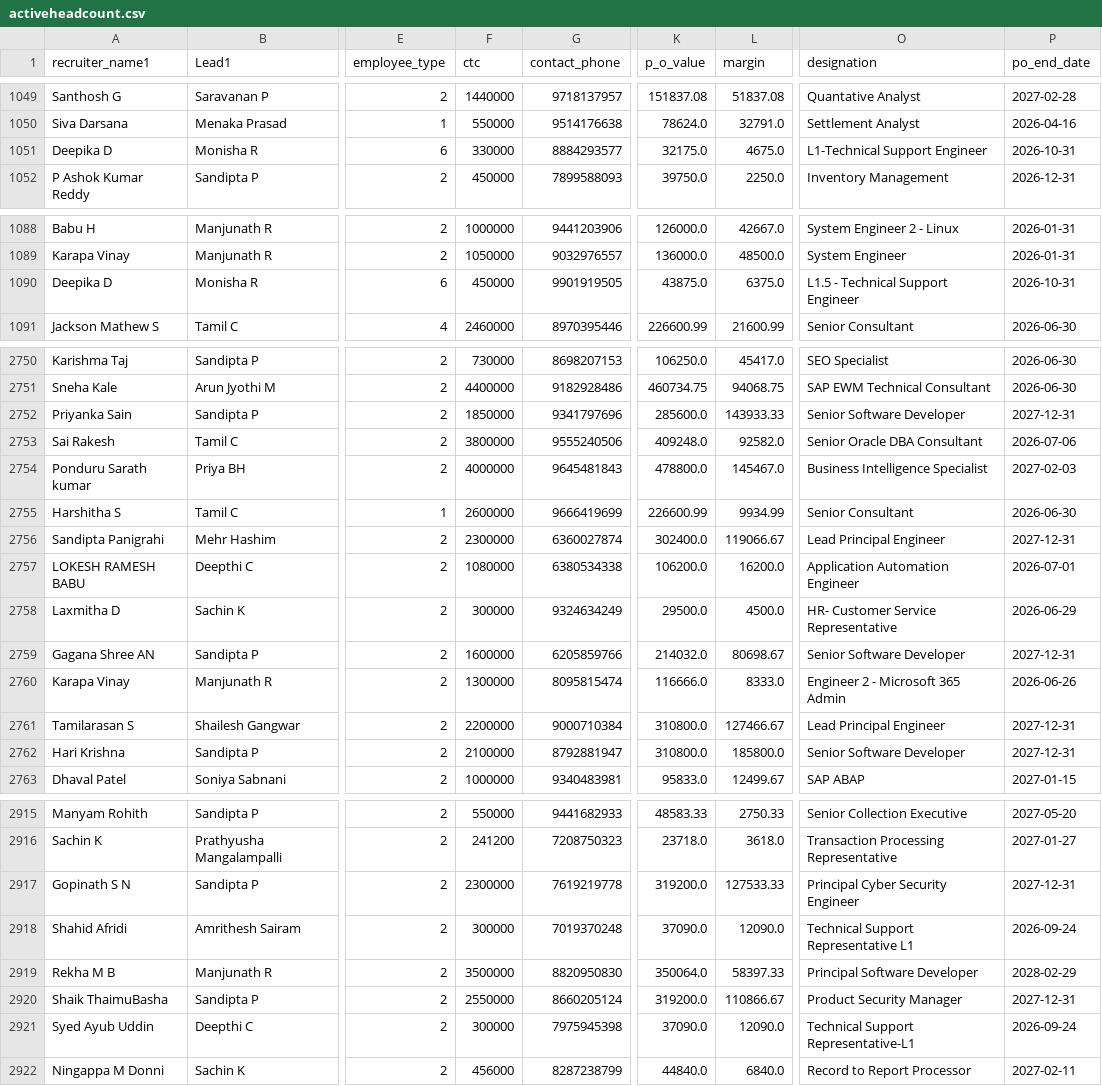
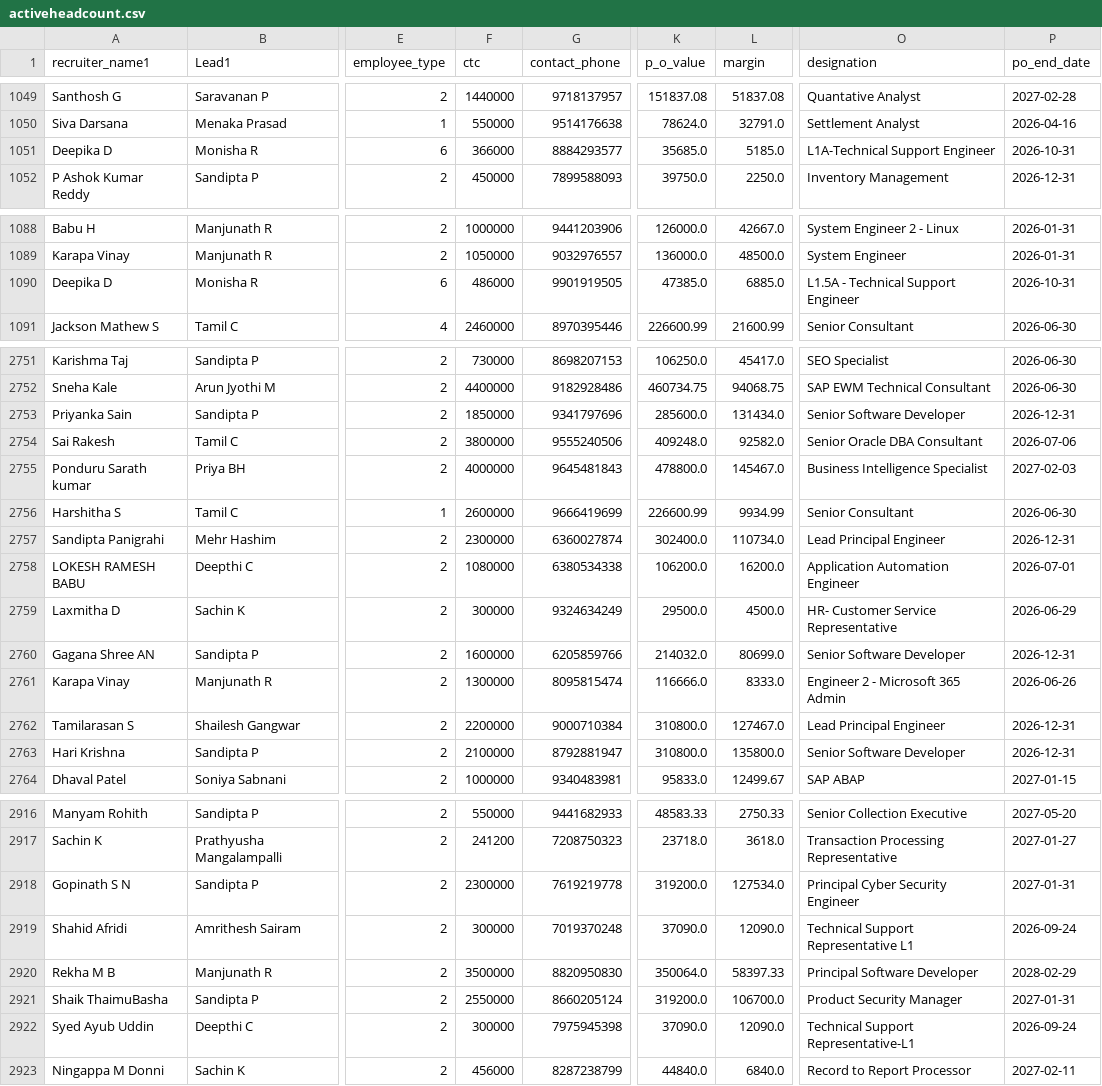
Before and after one commit to mdashiquekhanwork009-maker/CEO-Dashboard, a CSV file: data/activeheadcount.csv, drawn as a sheet; only a part is shown, gaps mark what is left out; addresses are those after the commit; the diff covers the shown part only; the diff names each change by its address in the sheet, - before the commit and + after, or states it on an @@ line.

```diff
--- a/data/activeheadcount.csv
+++ b/data/activeheadcount.csv
-F1051 (ctc): 330000
+F1051 (ctc): 366000
-K1051 (p_o_value): 32175.0
+K1051 (p_o_value): 35685.0
-L1051 (margin): 4675.0
+L1051 (margin): 5185.0
-O1051 (designation): L1-Technical Support Engineer
+O1051 (designation): L1A-Technical Support Engineer
-F1090 (ctc): 450000
+F1090 (ctc): 486000
-K1090 (p_o_value): 43875.0
+K1090 (p_o_value): 47385.0
-L1090 (margin): 6375.0
+L1090 (margin): 6885.0
-O1090 (designation): L1.5 - Technical Support Engineer
+O1090 (designation): L1.5A - Technical Support Engineer
-L2753 (margin): 143933.33
+L2753 (margin): 131434.0
-P2753 (po_end_date): 2027-12-31
+P2753 (po_end_date): 2026-12-31
-L2757 (margin): 119066.67
+L2757 (margin): 110734.0
-P2757 (po_end_date): 2027-12-31
+P2757 (po_end_date): 2026-12-31
-L2760 (margin): 80698.67
+L2760 (margin): 80699.0
-P2760 (po_end_date): 2027-12-31
+P2760 (po_end_date): 2026-12-31
-L2762 (margin): 127466.67
+L2762 (margin): 127467.0
-P2762:P2763 (po_end_date): 2027-12-31
+P2762:P2763 (po_end_date): 2026-12-31
-L2763 (margin): 185800.0
+L2763 (margin): 135800.0
-L2918 (margin): 127533.33
+L2918 (margin): 127534.0
-P2918 (po_end_date): 2027-12-31
+P2918 (po_end_date): 2027-01-31
-L2921 (margin): 110866.67
+L2921 (margin): 106700.0
-P2921 (po_end_date): 2027-12-31
+P2921 (po_end_date): 2027-01-31
```
Also changed, not shown: 6 added rows and 66 edited cells elsewhere in this file, data/exit.csv, data/exit_pipeline_data.csv, 4 other files.
